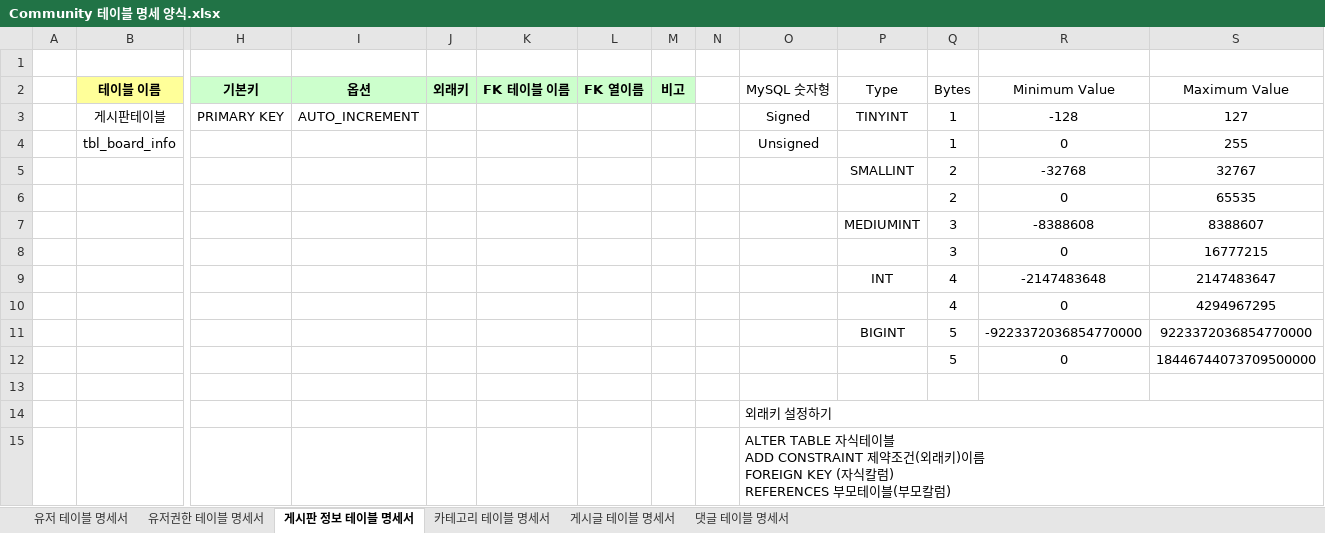
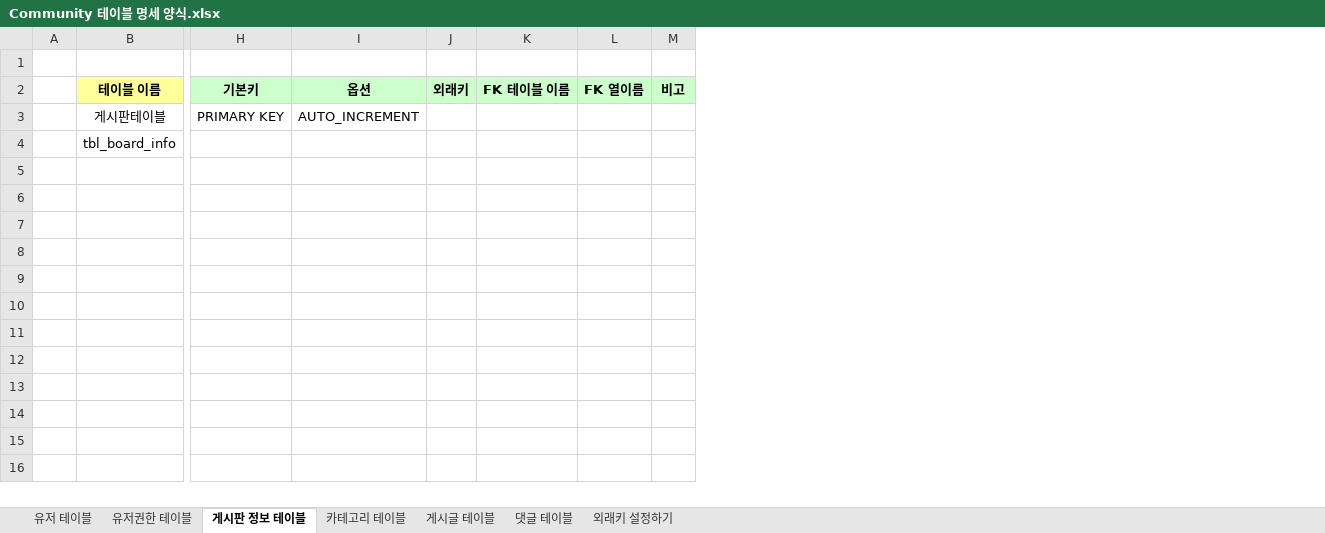
Before and after one commit to sianblone/CommunityWorks, an Excel workbook: Community 테이블 명세 양식.xlsx, sheet 게시판 정보 테이블, drawn as a sheet; only a part is shown, gaps mark what is left out; values as stored, in another font and other column widths than the file's, no borders; rows hold the shown columns only; ↵ is a line break in a cell; the diff names each change by its address in the sheet, - before the commit and + after, or states it on an @@ line.

```diff
--- a/Community 테이블 명세 양식.xlsx (sheet 게시판 정보 테이블)
+++ b/Community 테이블 명세 양식.xlsx (sheet 게시판 정보 테이블)
-sheet tab: 유저 테이블 명세서
+sheet tab: 유저 테이블
-sheet tab: 유저권한 테이블 명세서
+sheet tab: 유저권한 테이블
-sheet tab: 게시판 정보 테이블 명세서
+sheet tab: 게시판 정보 테이블
-sheet tab: 카테고리 테이블 명세서
+sheet tab: 카테고리 테이블
-sheet tab: 게시글 테이블 명세서
+sheet tab: 게시글 테이블
-sheet tab: 댓글 테이블 명세서
+sheet tab: 댓글 테이블
+sheet tab: 외래키 설정하기
-column N, empty
-column O (MySQL 숫자형), rows 3-4: Signed | Unsigned
-column P (Type), row 3: TINYINT
-column Q (Bytes), rows 3-4: 1 | 1
-column R (Minimum Value), rows 3-4: -128 | 0
-column S (Maximum Value), rows 3-4: 127 | 255
-row 5:  |  |  |  |  |  |  |  |  |  | SMALLINT | 2 | -32768 | 32767
-row 6:  |  |  |  |  |  |  |  |  |  |  | 2 | 0 | 65535
-row 7:  |  |  |  |  |  |  |  |  |  | MEDIUMINT | 3 | -8388608 | 8388607
-row 8:  |  |  |  |  |  |  |  |  |  |  | 3 | 0 | 16777215
-row 9:  |  |  |  |  |  |  |  |  |  | INT | 4 | -2147483648 | 2147483647
-row 10:  |  |  |  |  |  |  |  |  |  |  | 4 | 0 | 4294967295
-row 11:  |  |  |  |  |  |  |  |  |  | BIGINT | 5 | -9223372036854770000 | 9223372036854770000
-row 12:  |  |  |  |  |  |  |  |  |  |  | 5 | 0 | 18446744073709500000
-row 13: (empty)
-row 14:  |  |  |  |  |  |  |  |  | 외래키 설정하기
-row 15:  |  |  |  |  |  |  |  |  | ALTER TABLE 자식테이블 ↵ ADD CONSTRAINT 제약조건(외래키)이름 ↵ FOREIGN KEY (자식칼럼) ↵ REFERENCES 부모테이블(부모칼럼)
```
Also changed, not shown: sheet 댓글 테이블, sheet 카테고리 테이블, sheet 유저권한 테이블, sheet 유저 테이블, sheet 게시글 테이블, 커뮤니티 프로젝트 설계서.xlsx, 13 other files.
